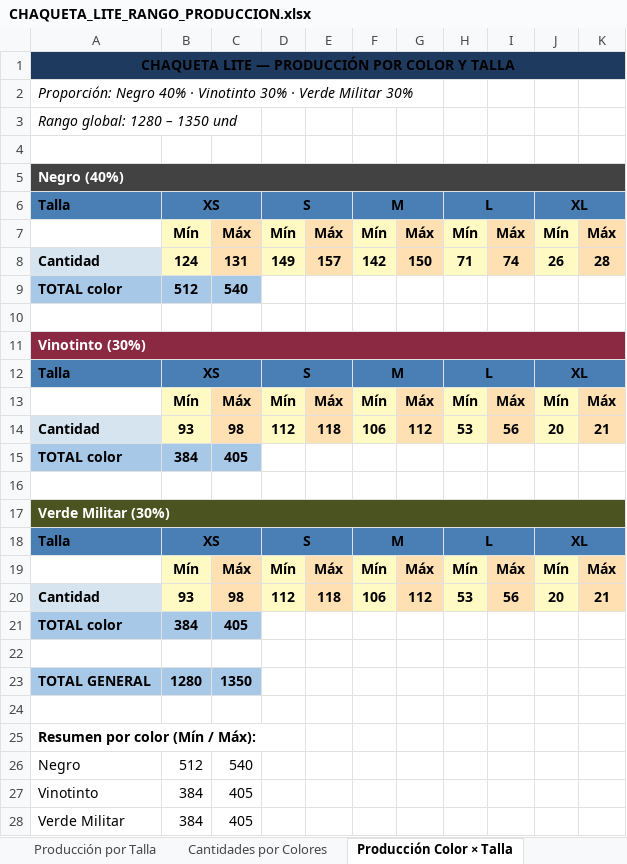
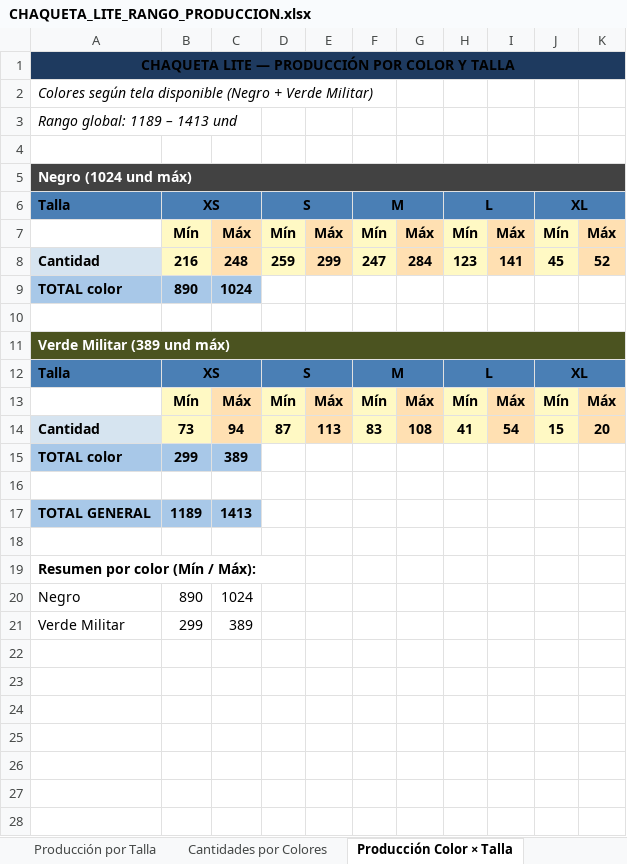
Before and after one commit to scm-svg/Data-Analyst, an Excel workbook: CHAQUETA_LITE_RANGO_PRODUCCION.xlsx, sheet Producción Color × Talla, drawn as a sheet; values as stored, in another font and other column widths than the file's, no borders; removed rows and columns are numbered as before the commit, all else as after; the diff names each change by its address in the sheet, - before the commit and + after, or states it on an @@ line.

```diff
--- a/CHAQUETA_LITE_RANGO_PRODUCCION.xlsx (sheet Producción Color × Talla)
+++ b/CHAQUETA_LITE_RANGO_PRODUCCION.xlsx (sheet Producción Color × Talla)
-A2: Proporción: Negro 40% · Vinotinto 30% · Verde Militar 30%
+A2: Colores según tela disponible (Negro + Verde Militar)
-A3: Rango global: 1280 – 1350 und
+A3: Rango global: 1189 – 1413 und
-A5: Negro (40%)
+A5: Negro (1024 und máx)
-row 8: Cantidad | 124 | 131 | 149 | 157 | 142 | 150 | 71 | 74 | 26 | 28
+row 8: Cantidad | 216 | 248 | 259 | 299 | 247 | 284 | 123 | 141 | 45 | 52
-B9: 512
+B9: 890
-C9: 540
+C9: 1024
-A11: Vinotinto (30%)
+A11: Verde Militar (389 und máx)
-A11 fill: #8B2942
+A11 fill: #4B5320
-row 14: Cantidad | 93 | 98 | 112 | 118 | 106 | 112 | 53 | 56 | 20 | 21
+row 14: Cantidad | 73 | 94 | 87 | 113 | 83 | 108 | 41 | 54 | 15 | 20
-B15: 384
+B15: 299
-C15: 405
+C15: 389
-row 17: Verde Militar (30%)
-row 18: Talla | XS |  | S |  | M |  | L |  | XL
-row 19:  | Mín | Máx | Mín | Máx | Mín | Máx | Mín | Máx | Mín | Máx
-row 20: Cantidad | 93 | 98 | 112 | 118 | 106 | 112 | 53 | 56 | 20 | 21
-row 21: TOTAL color | 384 | 405
-row 22: (empty)
-B17: 1280
+B17: 1189
-C17: 1350
+C17: 1413
-B20: 512
+B20: 890
-C20: 540
+C20: 1024
-row 27: Vinotinto | 384 | 405
-B21: 384
+B21: 299
-C21: 405
+C21: 389
```
Also changed, not shown: sheet Distribución por Tienda, sheet Cantidades por Colores, sheet Compra de Tela VIORI, sheet Resumen, sheet Producción por Talla, sheet Cierres (Insumo), 1 more sheet, LITE_PANT_RANGO_PRODUCCION.xlsx, 3 other files.
